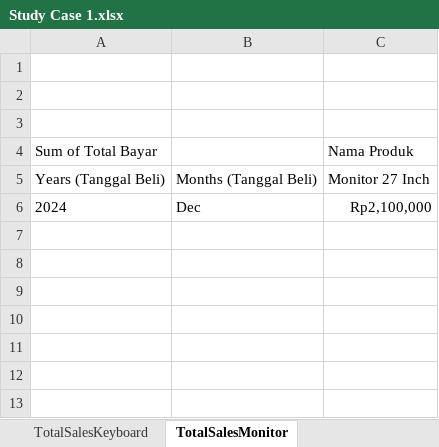
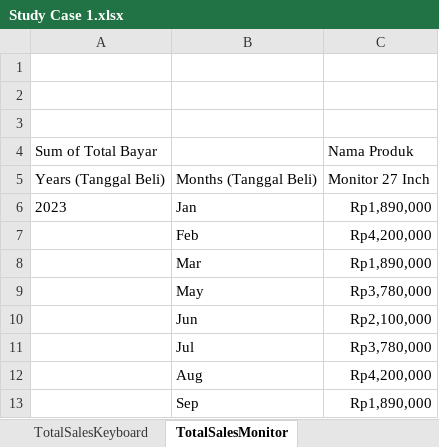
Before and after one commit to aldyycode/Study_Case_Toko_Elektronik_Cahya_Nusantara, an Excel workbook: Study Case 1.xlsx, sheet TotalSalesMonitor, drawn as a sheet; values as stored, in another font and other column widths than the file's, no borders; charts and pictures not drawn; removed rows and columns are numbered as before the commit, all else as after; the diff names each change by its address in the sheet, - before the commit and + after, or states it on an @@ line.

Commit message:
menyelesaikan analisis data

```diff
--- a/Study Case 1.xlsx (sheet TotalSalesMonitor)
+++ b/Study Case 1.xlsx (sheet TotalSalesMonitor)
-row 6: 2024 | Dec | Rp2,100,000
+row 6: 2023 | Jan | Rp1,890,000
+row 7:  | Feb | Rp4,200,000
+row 8:  | Mar | Rp1,890,000
+row 9:  | May | Rp3,780,000
+row 10:  | Jun | Rp2,100,000
+row 11:  | Jul | Rp3,780,000
+row 12:  | Aug | Rp4,200,000
+row 13:  | Sep | Rp1,890,000
```
Also changed, not shown: other sheet tabs, charts or pictures.
